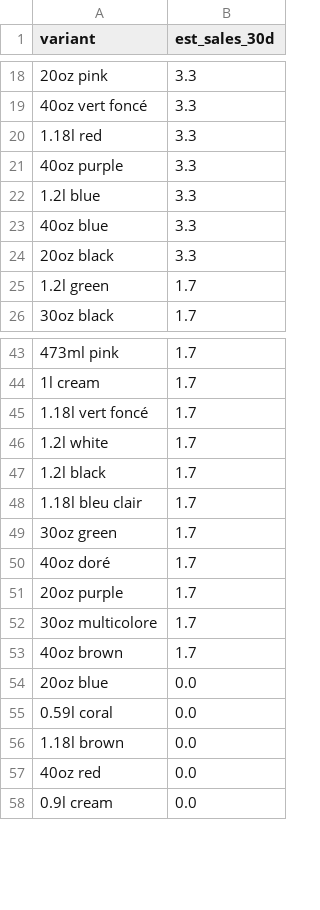
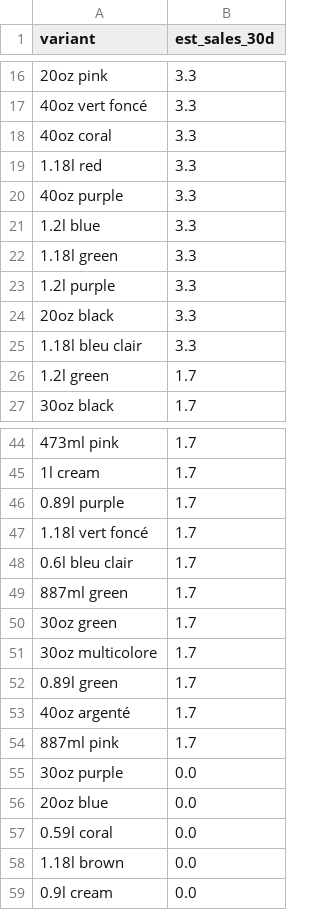
Before and after one commit to pranithreddy12/Vinted-Trend-Analysis, a CSV file: tracking/variants_2026-07-04.csv, drawn as a sheet; only a part is shown, gaps mark what is left out; the diff covers the shown part only.

Commit message:
Ignore internal/backup files; update tracking data + per-product report

```diff
--- a/tracking/variants_2026-07-04.csv
+++ b/tracking/variants_2026-07-04.csv
@@ -19,2 +17,3 @@ variant,est_sales_30d
 40oz vert foncé,3.3
+40oz coral,3.3
 1.18l red,3.3
@@ -22,4 +21,6 @@ variant,est_sales_30d
 1.2l blue,3.3
-40oz blue,3.3
+1.18l green,3.3
+1.2l purple,3.3
 20oz black,3.3
+1.18l bleu clair,3.3
 1.2l green,1.7
@@ -44,11 +45,12 @@ variant,est_sales_30d
 1l cream,1.7
+0.89l purple,1.7
 1.18l vert foncé,1.7
-1.2l white,1.7
-1.2l black,1.7
-1.18l bleu clair,1.7
+0.6l bleu clair,1.7
+887ml green,1.7
 30oz green,1.7
-40oz doré,1.7
-20oz purple,1.7
 30oz multicolore,1.7
-40oz brown,1.7
+0.89l green,1.7
+40oz argenté,1.7
+887ml pink,1.7
+30oz purple,0.0
 20oz blue,0.0
@@ -56,3 +58,2 @@ variant,est_sales_30d
 1.18l brown,0.0
-40oz red,0.0
 0.9l cream,0.0
```
Also changed, not shown: 6 added rows, 6 removed rows and 6 edited cells elsewhere in this file, 3 other files.
